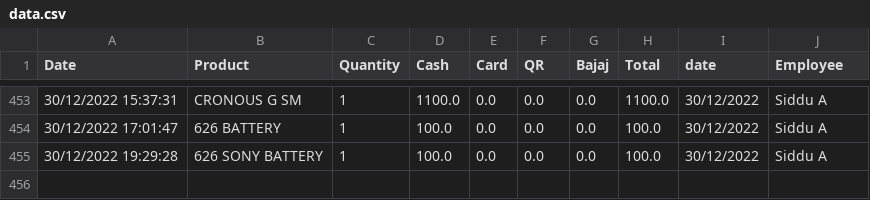
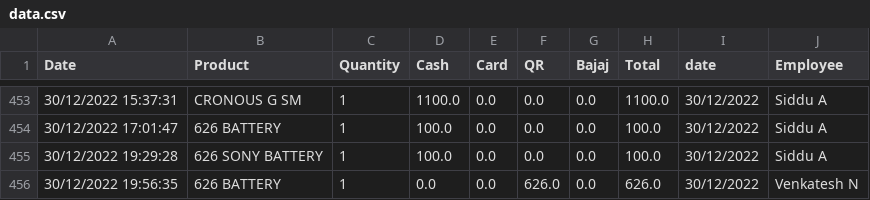
Before and after one commit to shilpa2806/Shop_Nandyal, a CSV file: data.csv, drawn as a sheet; only a part is shown, gaps mark what is left out.

Commit message:
committing files

```diff
--- a/data.csv
+++ b/data.csv
@@ -455 +455,2 @@ Date,Product,Quantity,Cash,Card,QR,Bajaj,Total,date,Employee
 30/12/2022 19:29:28,626 SONY BATTERY,1,100.0,0.0,0.0,0.0,100.0,30/12/2022,Siddu A
+30/12/2022 19:56:35,626 BATTERY ,1,0.0,0.0,626.0,0.0,626.0,30/12/2022,Venkatesh N
```
